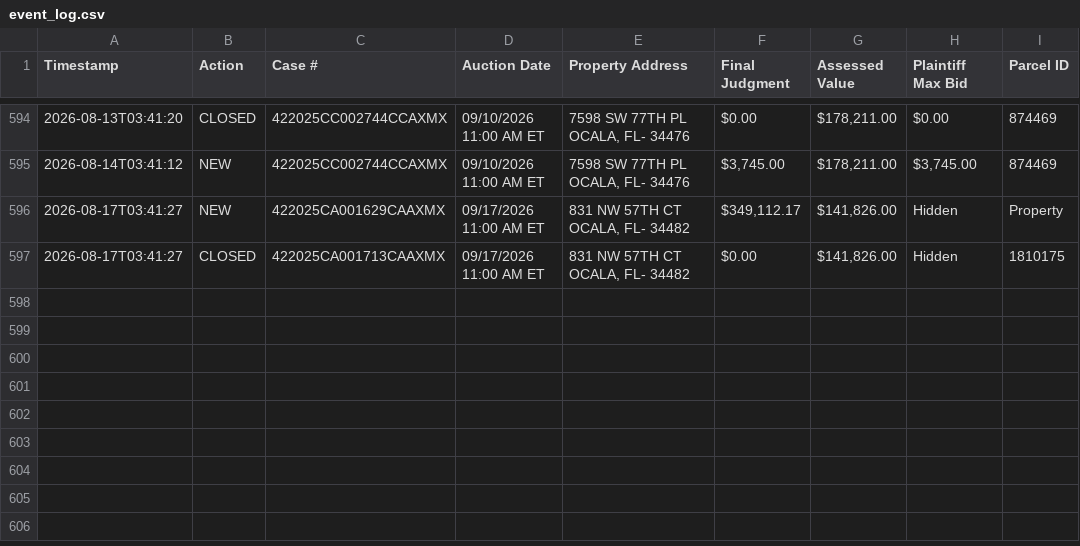
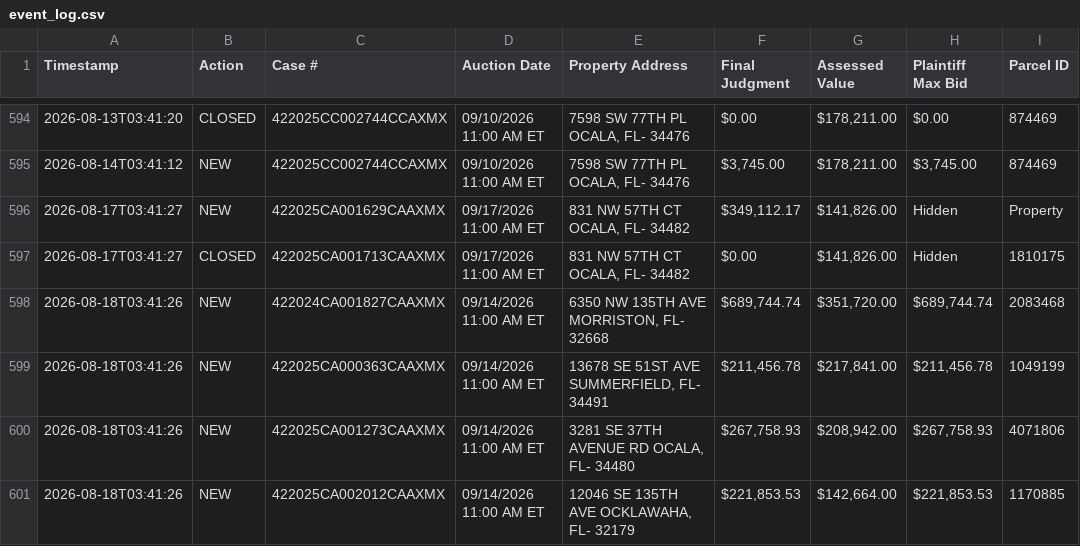
Before and after one commit to figlesias7/realforeclose-marion, a CSV file: data/event_log.csv, drawn as a sheet; only a part is shown, gaps mark what is left out; the diff names each change by its address in the sheet, - before the commit and + after, or states it on an @@ line.

```diff
--- a/data/event_log.csv
+++ b/data/event_log.csv
+row 598: 2026-08-18T03:41:26 | NEW | 422024CA001827CAAXMX | 09/14/2026 11:00 AM ET | 6350 NW 135TH AVE MORRISTON, FL- 32668 | $689,744.74 | $351,720.00 | $689,744.74 | 2083468
+row 599: 2026-08-18T03:41:26 | NEW | 422025CA000363CAAXMX | 09/14/2026 11:00 AM ET | 13678 SE 51ST AVE SUMMERFIELD, FL- 34491 | $211,456.78 | $217,841.00 | $211,456.78 | 1049199
+row 600: 2026-08-18T03:41:26 | NEW | 422025CA001273CAAXMX | 09/14/2026 11:00 AM ET | 3281 SE 37TH AVENUE RD OCALA, FL- 34480 | $267,758.93 | $208,942.00 | $267,758.93 | 4071806
+row 601: 2026-08-18T03:41:26 | NEW | 422025CA002012CAAXMX | 09/14/2026 11:00 AM ET | 12046 SE 135TH AVE OCKLAWAHA, FL- 32179 | $221,853.53 | $142,664.00 | $221,853.53 | 1170885
```
Also changed, not shown: data/all_seen.csv, 3 other files.
